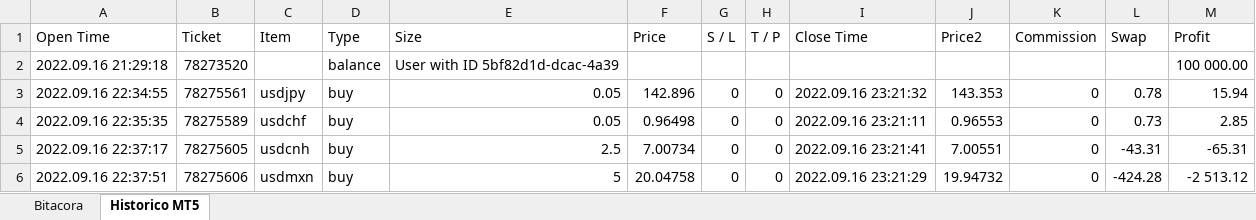
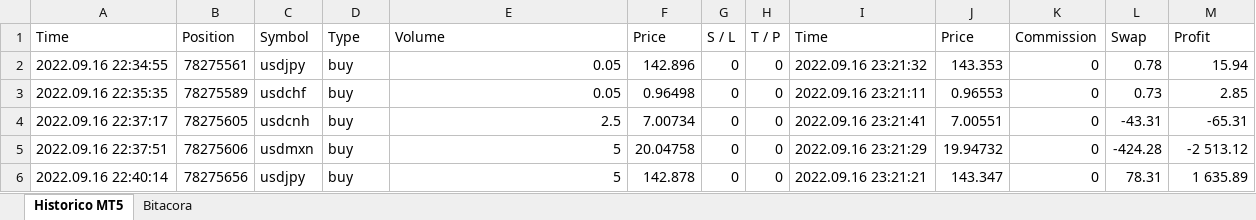
Before and after one commit to Aranzazu-R/MyST_LAB_3_E1, an Excel workbook: MyST_LAB2_MMM.xlsx, sheet Historico MT5, drawn as a sheet; only a part is shown; the shorter side is filled out with more unchanged rows; values as stored, in another font and other column widths than the file's, no cell formats; charts and pictures and table styles not drawn; the diff names each change by its address in the sheet, - before the commit and + after, or states it on an @@ line.

```diff
--- a/MyST_LAB2_MMM.xlsx (sheet Historico MT5)
+++ b/MyST_LAB2_MMM.xlsx (sheet Historico MT5)
@@ sheet tab order changed: Historico MT5 | Bitacora @@
-A1: Open Time
+A1: Time
-B1: Ticket
+B1: Position
-C1: Item
+C1: Symbol
-E1: Size
+E1: Volume
-I1: Close Time
+I1: Time
-J1: Price2
+J1: Price
-row 2: 2022.09.16 21:29:18 | 78273520 |  | balance | User with ID 5bf82d1d-dcac-4a39 |  |  |  |  |  |  |  | 100 000.00
```
Also changed, not shown: cell formats, MyST_LAB2_ARG.xlsx, MyST_LAB2_FMHL.xlsx, 1 other file.
